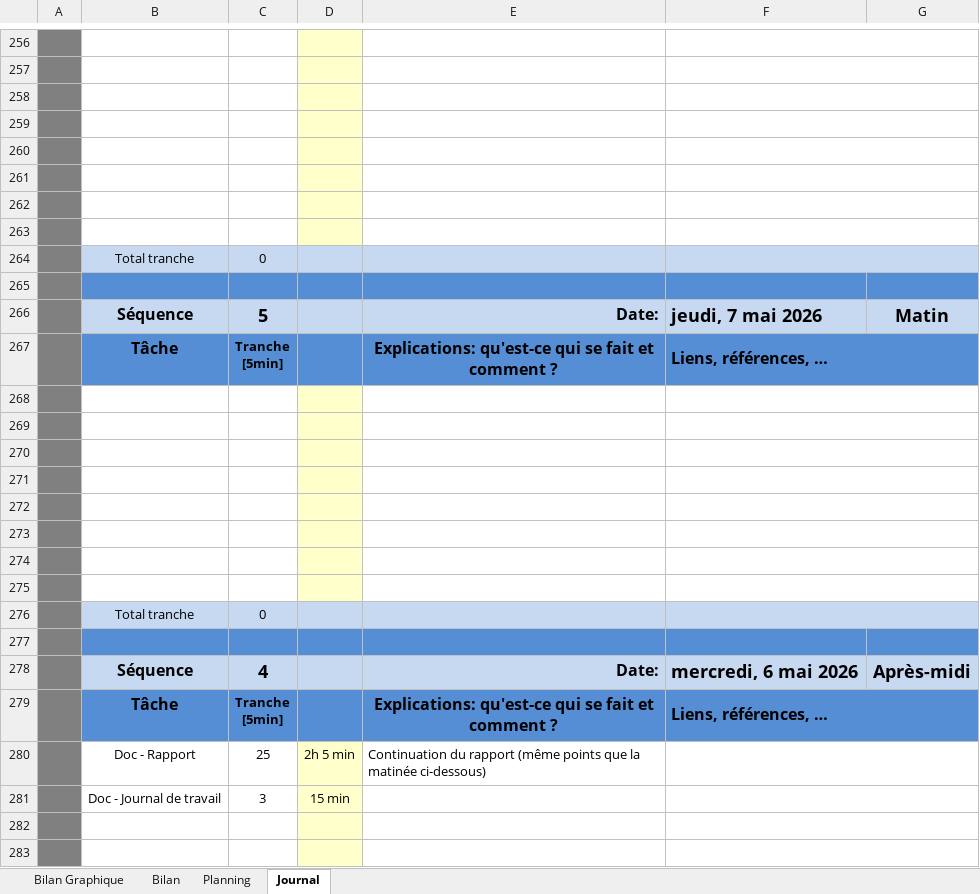
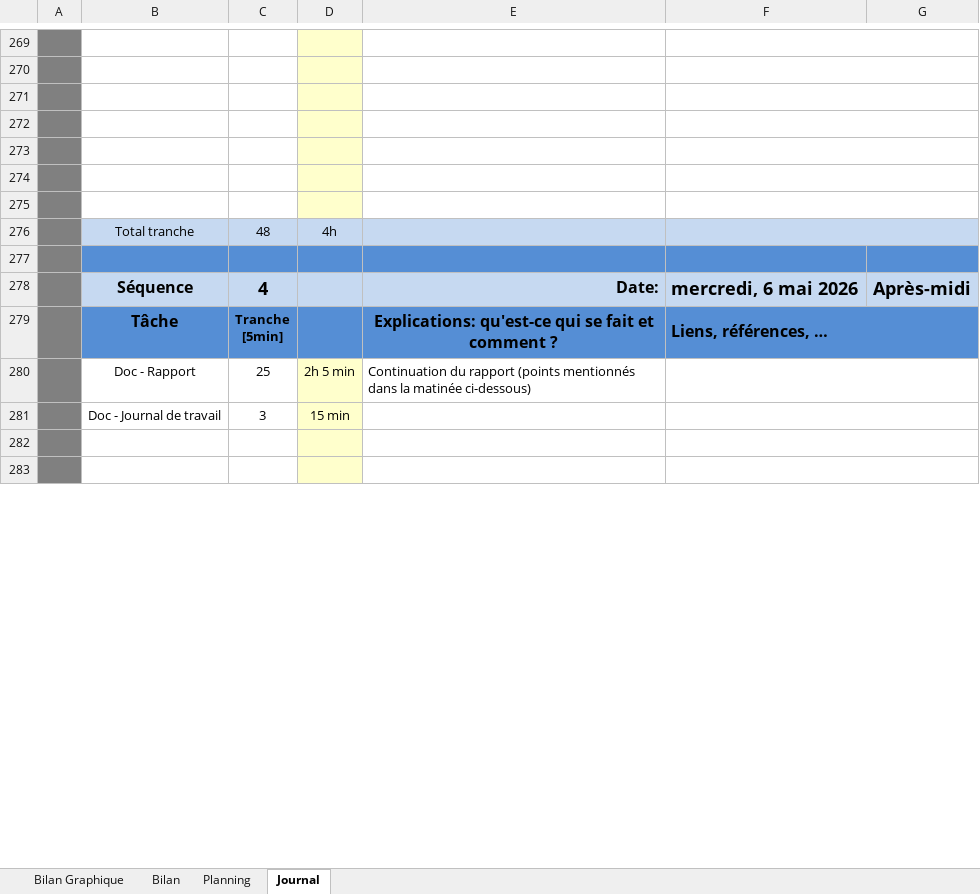
Before and after one commit to cyrilnapo/TPI_GestionCitations, an Excel workbook: doc/jdt_NapoleoneCyril_GestionCitations.xlsm, sheet Journal, drawn as a sheet; only a part is shown, gaps mark what is left out; values as stored, in another font and other column widths than the file's, no borders; charts and pictures and conditional formats not drawn; 1 other sheet too large or unreadable and not compared; removed rows and columns are numbered as before the commit, all else as after; the diff covers the shown part only; the diff names each change by its address in the sheet, - before the commit and + after, or states it on an @@ line.

```diff
--- a/doc/jdt_NapoleoneCyril_GestionCitations.xlsm (sheet Journal)
+++ b/doc/jdt_NapoleoneCyril_GestionCitations.xlsm (sheet Journal)
-row 276: (empty)
+row 276:  | Total tranche | 48 | 4h
-B276:C276 fill: none
+B276:C276 fill: #C6D9F1
-D276 fill: #FFFFCC
+D276 fill: #C6D9F1
-E276:G276 fill: none
+E276:G276 fill: #C6D9F1
-row 264:  | Total tranche | 0
-row 265: (empty)
-row 268: (empty)
-row 269: (empty)
-row 270: (empty)
-row 271: (empty)
-row 272: (empty)
-row 273: (empty)
-row 274: (empty)
-row 275: (empty)
-row 276:  | Total tranche | 0
-E280: …du rapport (même points que la matinée…
+E280: …du rapport (points mentionnés dans la matinée…
```
Also changed, not shown: 11 added rows elsewhere in this sheet, sheet Bilan Graphique, formulas that keep their value, charts or pictures.
